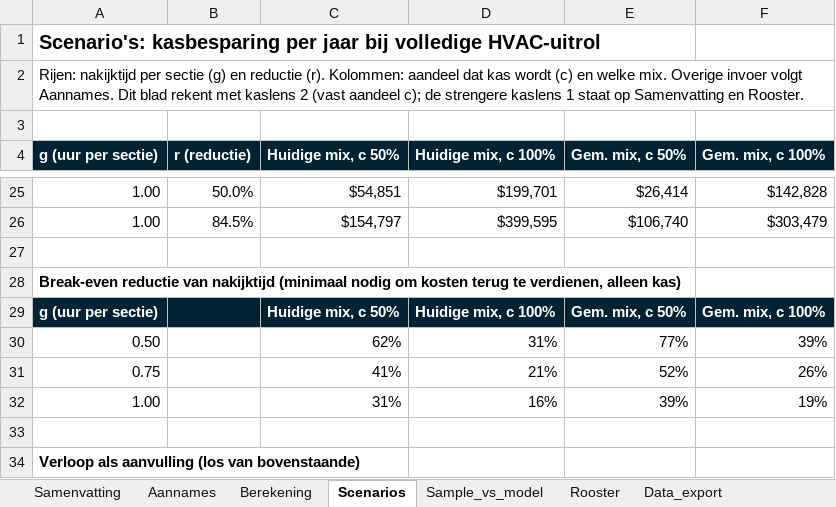
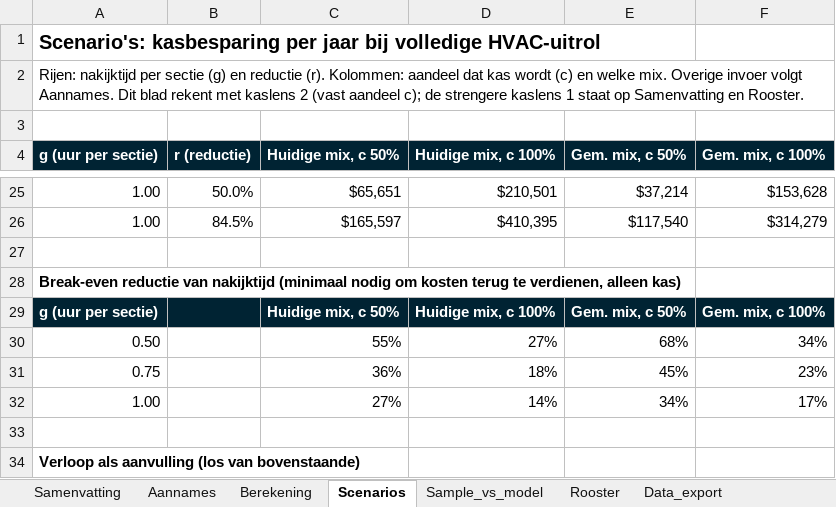
Before and after one commit to Dante-Eduface/Claude, an Excel workbook: GTM/Accounts/uti/business-case-berekening.xlsx, sheet Scenarios, drawn as a sheet; only a part is shown, gaps mark what is left out; values as stored, in another font and other column widths than the file's, no borders; removed rows and columns are numbered as before the commit, all else as after; the diff covers the shown part only; the diff names each change by its address in the sheet, - before the commit and + after, or states it on an @@ line.

```diff
--- a/GTM/Accounts/uti/business-case-berekening.xlsx (sheet Scenarios)
+++ b/GTM/Accounts/uti/business-case-berekening.xlsx (sheet Scenarios)
-C25 (Huidige mix, c 50%): $54,851
+C25 (Huidige mix, c 50%): $65,651
-D25 (Huidige mix, c 100%): $199,701
+D25 (Huidige mix, c 100%): $210,501
-E25 (Gem. mix, c 50%): $26,414
+E25 (Gem. mix, c 50%): $37,214
-F25 (Gem. mix, c 100%): $142,828
+F25 (Gem. mix, c 100%): $153,628
-C26 (Huidige mix, c 50%): $154,797
+C26 (Huidige mix, c 50%): $165,597
-D26 (Huidige mix, c 100%): $399,595
+D26 (Huidige mix, c 100%): $410,395
-E26 (Gem. mix, c 50%): $106,740
+E26 (Gem. mix, c 50%): $117,540
-F26 (Gem. mix, c 100%): $303,479
+F26 (Gem. mix, c 100%): $314,279
-row 30: 0.50 |  | 62% | 31% | 77% | 39%
-row 31: 0.75 |  | 41% | 21% | 52% | 26%
-row 32: 1.00 |  | 31% | 16% | 39% | 19%
+row 30: 0.50 |  | 55% | 27% | 68% | 34%
+row 31: 0.75 |  | 36% | 18% | 45% | 23%
+row 32: 1.00 |  | 27% | 14% | 34% | 17%
```
Also changed, not shown: 29 edited cells and cell formats elsewhere in this sheet, sheet Samenvatting, sheet Berekening, sheet Aannames, 7 other files.
